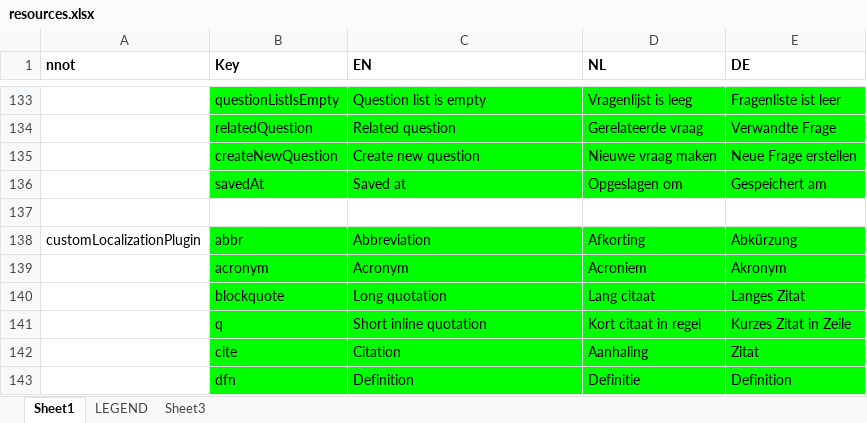
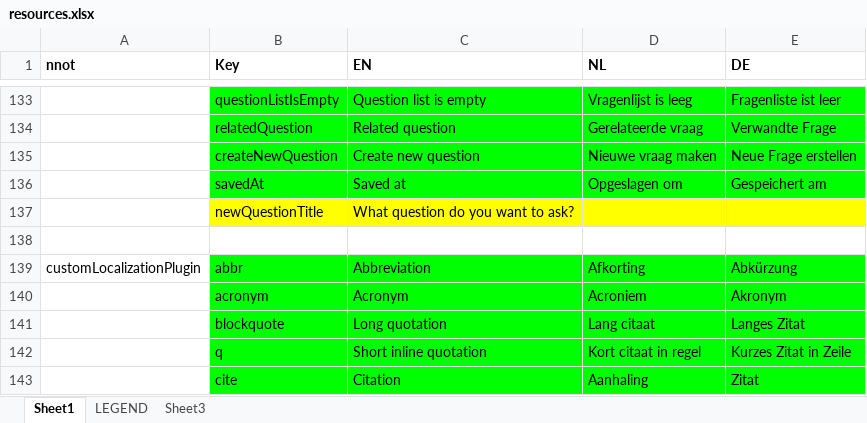
Before and after one commit to jaw4ik/assessment, an Excel workbook: sources/easygenerator.Web/App/localization/resources.xlsx, sheet Sheet1, drawn as a sheet; only a part is shown, gaps mark what is left out; the shorter side is filled out with more unchanged rows; values as stored, in another font and other column widths than the file's, no borders; the diff names each change by its address in the sheet, - before the commit and + after, or states it on an @@ line.

Commit message:
EWD-22844 - Create question in one step
Former-commit-id: 8a024c4a258bc63313234c4cd9ecf250dba3ba3a

```diff
--- a/sources/easygenerator.Web/App/localization/resources.xlsx (sheet Sheet1)
+++ b/sources/easygenerator.Web/App/localization/resources.xlsx (sheet Sheet1)
+row 137:  | newQuestionTitle | What question do you want to ask?
```
Also changed, not shown: 6 other files.
